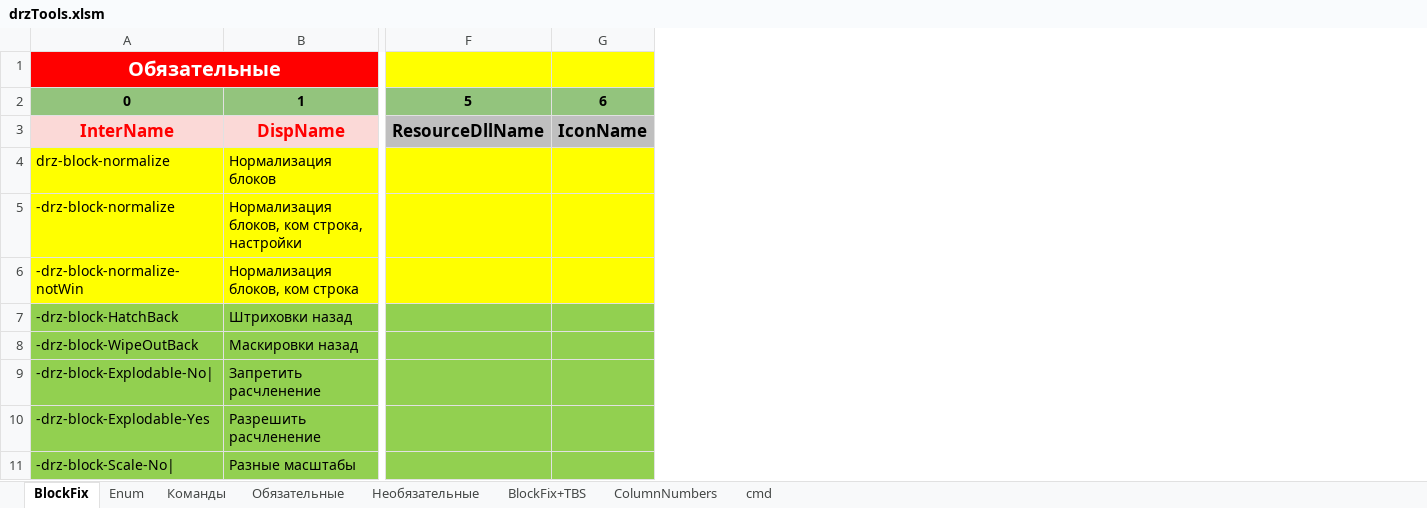
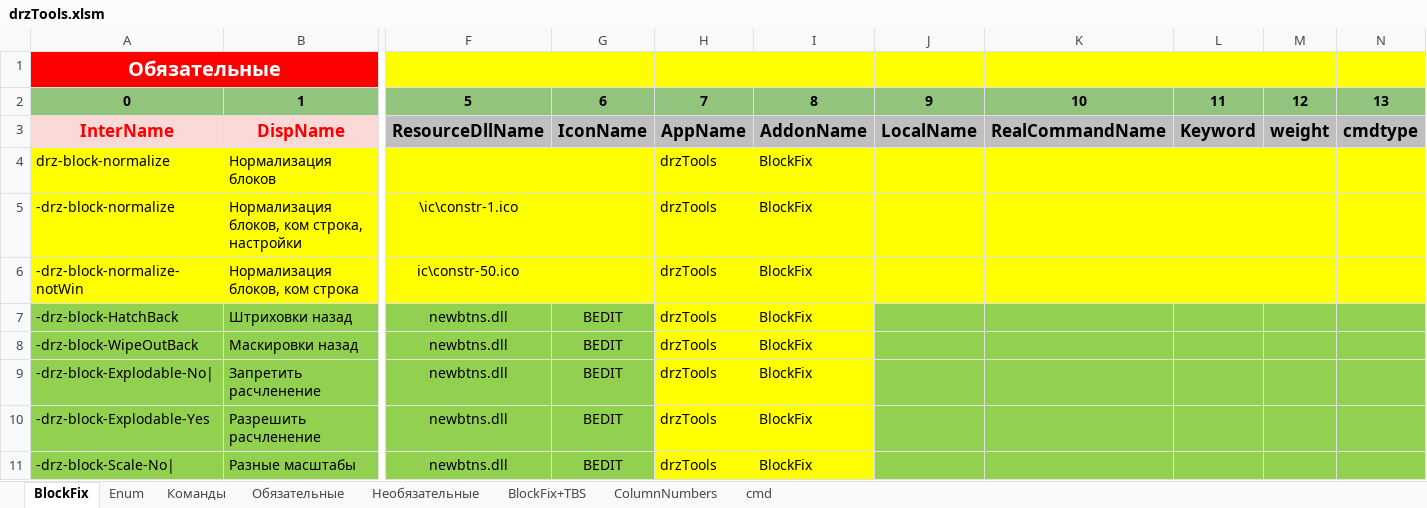
Before and after one commit to doctorRaz/MenuFilesGen, an Excel workbook: example/drzTools.xlsm, sheet BlockFix, drawn as a sheet; only a part is shown, gaps mark what is left out; values as stored, in another font and other column widths than the file's, no borders; conditional formats and table styles not drawn; removed rows and columns are numbered as before the commit, all else as after; the diff names each change by its address in the sheet, - before the commit and + after, or states it on an @@ line.

```diff
--- a/example/drzTools.xlsm (sheet BlockFix)
+++ b/example/drzTools.xlsm (sheet BlockFix)
-column F, rows 2-3: 5 | ResourceDllName
-column G, rows 2-3: 6 | IconName
+column F, rows 2-11: 5 | ResourceDllName |  | \ic\constr-1.ico | ic\constr-50.ico | newbtns.dll | newbtns.dll | newbtns.dll | newbtns.dll | newbtns.dll
+column G, rows 2-11: 6 | IconName |  |  |  | BEDIT | BEDIT | BEDIT | BEDIT | BEDIT
@@ column H unhidden, rows 2-11: 7 | AppName | drzTools | drzTools | drzTools | drzTools | drzTools | drzTools | drzTools | drzTools @@
@@ column I unhidden, rows 2-11: 8 | AddonName | BlockFix | BlockFix | BlockFix | BlockFix | BlockFix | BlockFix | BlockFix | BlockFix @@
@@ column J unhidden, rows 2-3: 9 | LocalName @@
@@ column K unhidden, rows 2-3: 10 | RealCommandName @@
@@ column L unhidden, rows 2-3: 11 | Keyword @@
@@ column M unhidden, rows 2-3: 12 | weight @@
@@ column N unhidden, rows 2-3: 13 | cmdtype @@
```
Also changed, not shown: hidden cells, charts or pictures, 1 other file.
